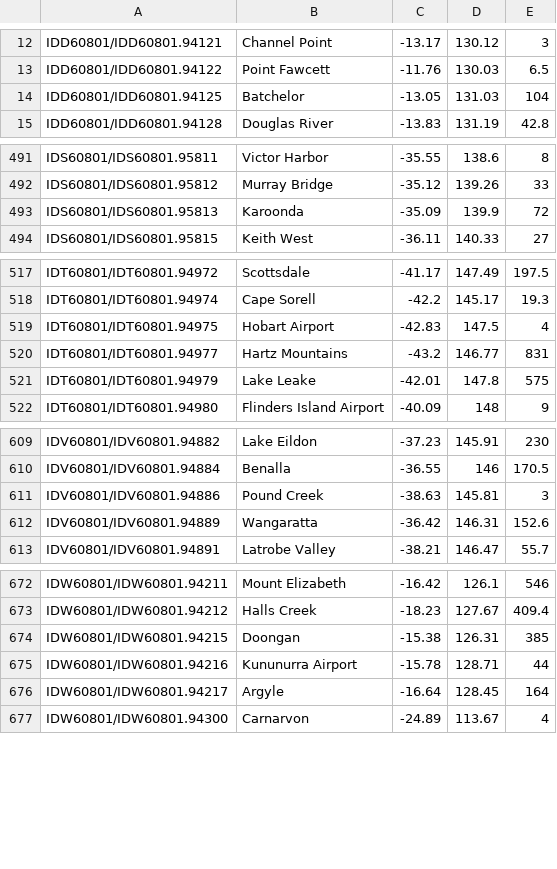
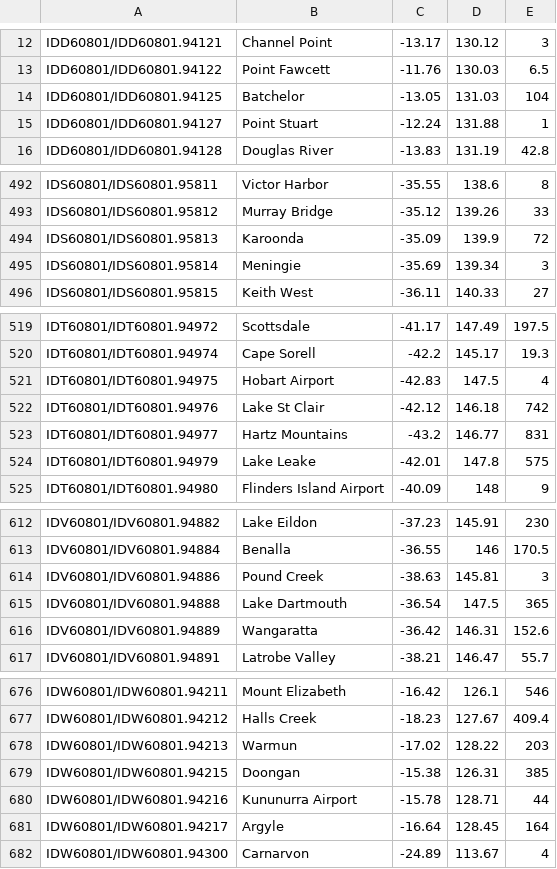
Before and after one commit to hamlet-framework/bom-feed, a CSV file: src/stations.csv, drawn as a sheet; only a part is shown, gaps mark what is left out; the diff covers the shown part only.

Commit message:
updating station list

```diff
--- a/src/stations.csv
+++ b/src/stations.csv
@@ -14,2 +14,3 @@ IDD60801/IDD60801.94122,Point Fawcett,-11.76,130.03,6.5
 IDD60801/IDD60801.94125,Batchelor,-13.05,131.03,104
+IDD60801/IDD60801.94127,Point Stuart,-12.24,131.88,1
 IDD60801/IDD60801.94128,Douglas River,-13.83,131.19,42.8
@@ -493,2 +494,3 @@ IDS60801/IDS60801.95812,Murray Bridge,-35.12,139.26,33
 IDS60801/IDS60801.95813,Karoonda,-35.09,139.9,72
+IDS60801/IDS60801.95814,Meningie,-35.69,139.34,3
 IDS60801/IDS60801.95815,Keith West,-36.11,140.33,27
@@ -519,2 +521,3 @@ IDT60801/IDT60801.94974,Cape Sorell,-42.2,145.17,19.3
 IDT60801/IDT60801.94975,Hobart Airport,-42.83,147.5,4
+IDT60801/IDT60801.94976,Lake St Clair,-42.12,146.18,742
 IDT60801/IDT60801.94977,Hartz Mountains,-43.2,146.77,831
@@ -611,2 +614,3 @@ IDV60801/IDV60801.94884,Benalla,-36.55,146,170.5
 IDV60801/IDV60801.94886,Pound Creek,-38.63,145.81,3
+IDV60801/IDV60801.94888,Lake Dartmouth,-36.54,147.5,365
 IDV60801/IDV60801.94889,Wangaratta,-36.42,146.31,152.6
@@ -673,2 +677,3 @@ IDW60801/IDW60801.94211,Mount Elizabeth,-16.42,126.1,546
 IDW60801/IDW60801.94212,Halls Creek,-18.23,127.67,409.4
+IDW60801/IDW60801.94213,Warmun,-17.02,128.22,203
 IDW60801/IDW60801.94215,Doongan,-15.38,126.31,385
```
Also changed, not shown: 2 added rows elsewhere in this file.
